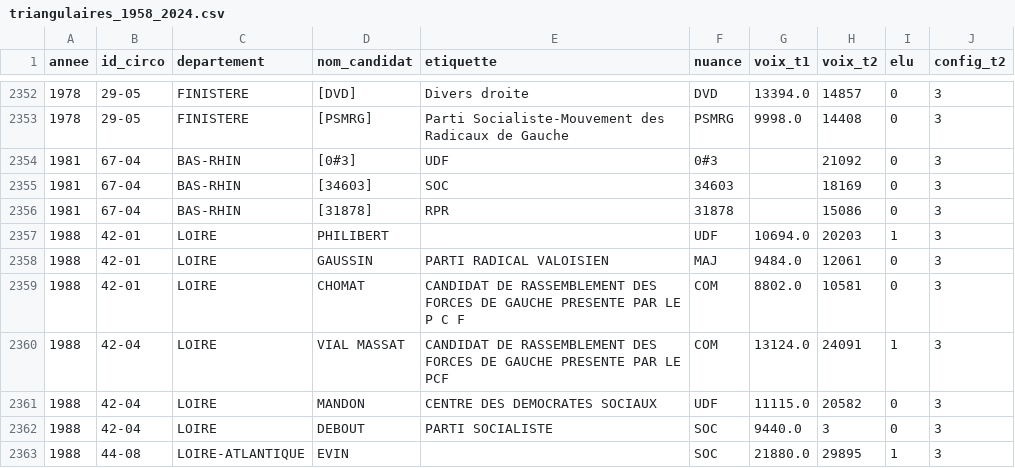
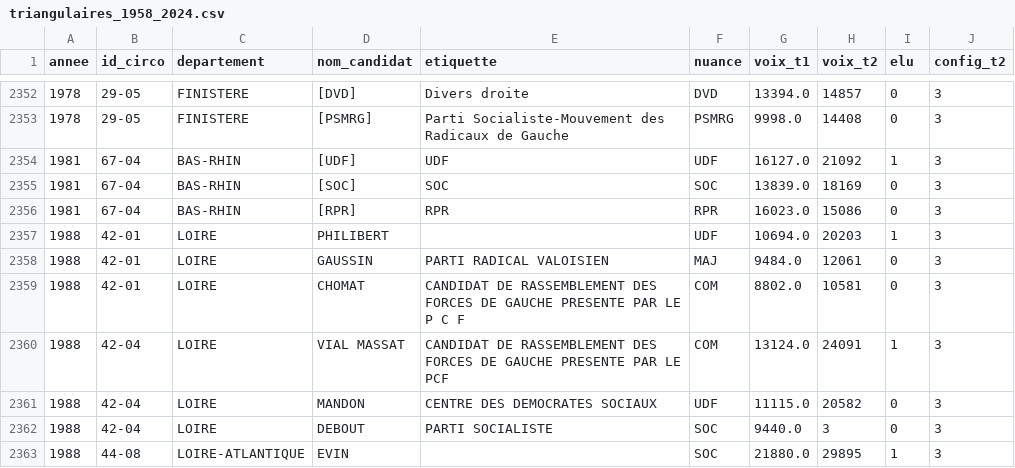
Before and after one commit to AliceBrocheux/legislatives-france-data, a CSV file: data/clean/triangulaires_1958_2024.csv, drawn as a sheet; only a part is shown, gaps mark what is left out.

```diff
--- a/data/clean/triangulaires_1958_2024.csv
+++ b/data/clean/triangulaires_1958_2024.csv
@@ -2353,5 +2353,5 @@ annee,id_circo,departement,nom_candidat,etiquette,nuance,voix_t1,voix_t2,elu,con
 1978,29-05,FINISTERE,[PSMRG],Parti Socialiste-Mouvement des Radicaux de Gauche,PSMRG,9998.0,14408,0,3
-1981,67-04,BAS-RHIN,[0#3],UDF,0#3,,21092,0,3
-1981,67-04,BAS-RHIN,[34603],SOC,34603,,18169,0,3
-1981,67-04,BAS-RHIN,[31878],RPR,31878,,15086,0,3
+1981,67-04,BAS-RHIN,[UDF],UDF,UDF,16127.0,21092,1,3
+1981,67-04,BAS-RHIN,[SOC],SOC,SOC,13839.0,18169,0,3
+1981,67-04,BAS-RHIN,[RPR],RPR,RPR,16023.0,15086,0,3
 1988,42-01,LOIRE,PHILIBERT,,UDF,10694.0,20203,1,3
```
Also changed, not shown: 4 other files.
